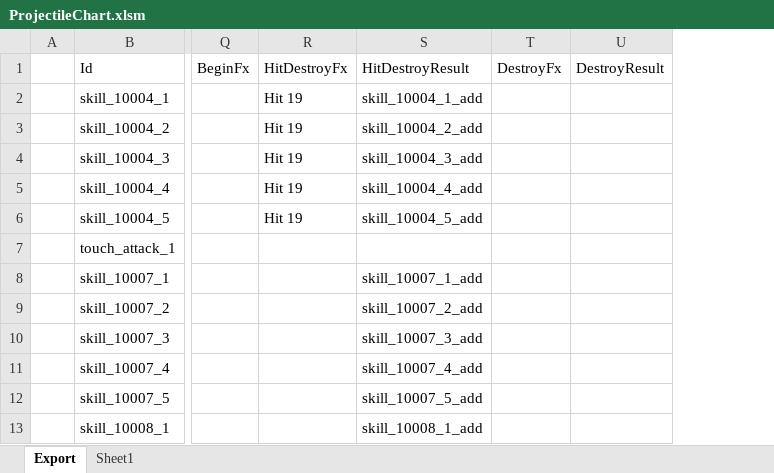
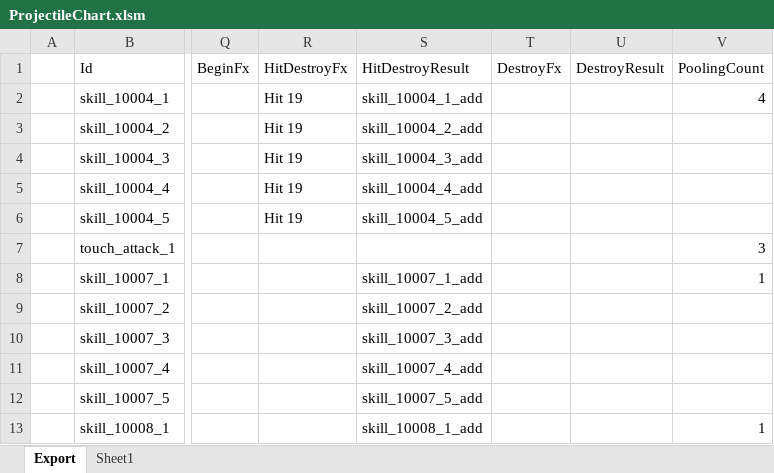
Before and after one commit to BlindBullet/ProjectDF, an Excel workbook: Assets/DataTables~/ProjectileChart.xlsm, sheet Export, drawn as a sheet; only a part is shown, gaps mark what is left out; values as stored, in another font and other column widths than the file's, no borders; charts and pictures not drawn; the diff names each change by its address in the sheet, - before the commit and + after, or states it on an @@ line.

```diff
--- a/Assets/DataTables~/ProjectileChart.xlsm (sheet Export)
+++ b/Assets/DataTables~/ProjectileChart.xlsm (sheet Export)
+column V (PoolingCount), rows 2-13: 4 |  |  |  |  | 3 | 1 |  |  |  |  | 1
```
Also changed, not shown: charts or pictures, Assets/DataTables~/FxChart.xlsm, 5 other files.
